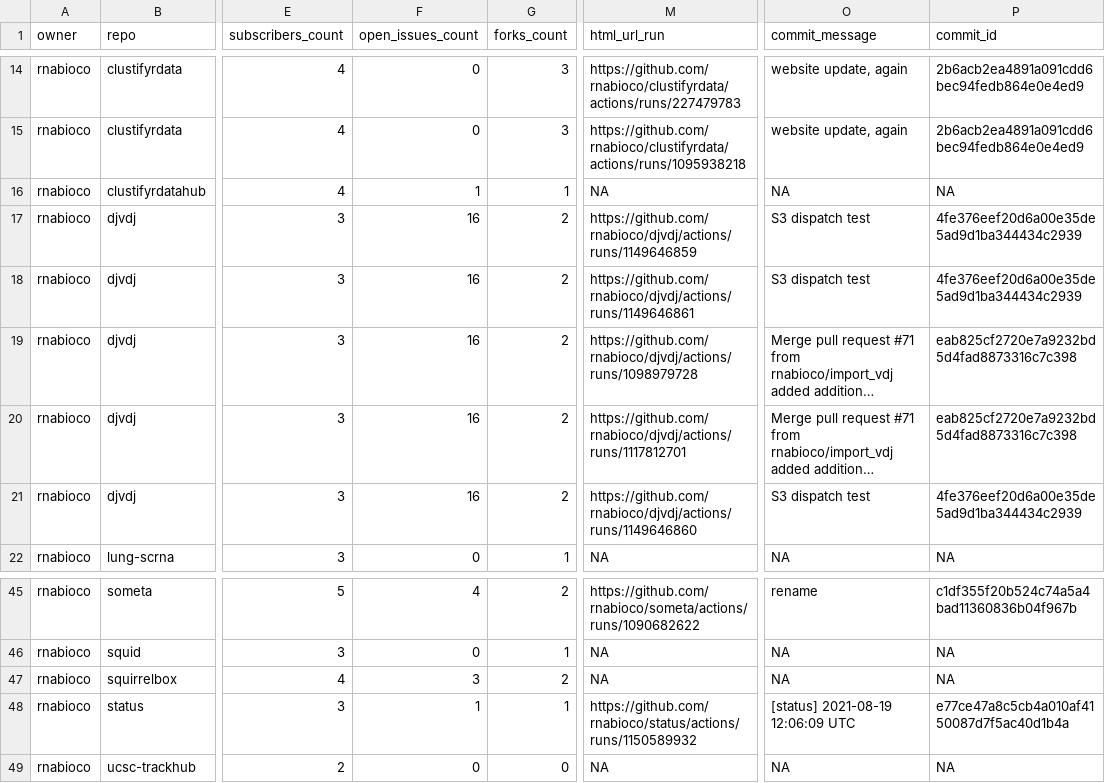
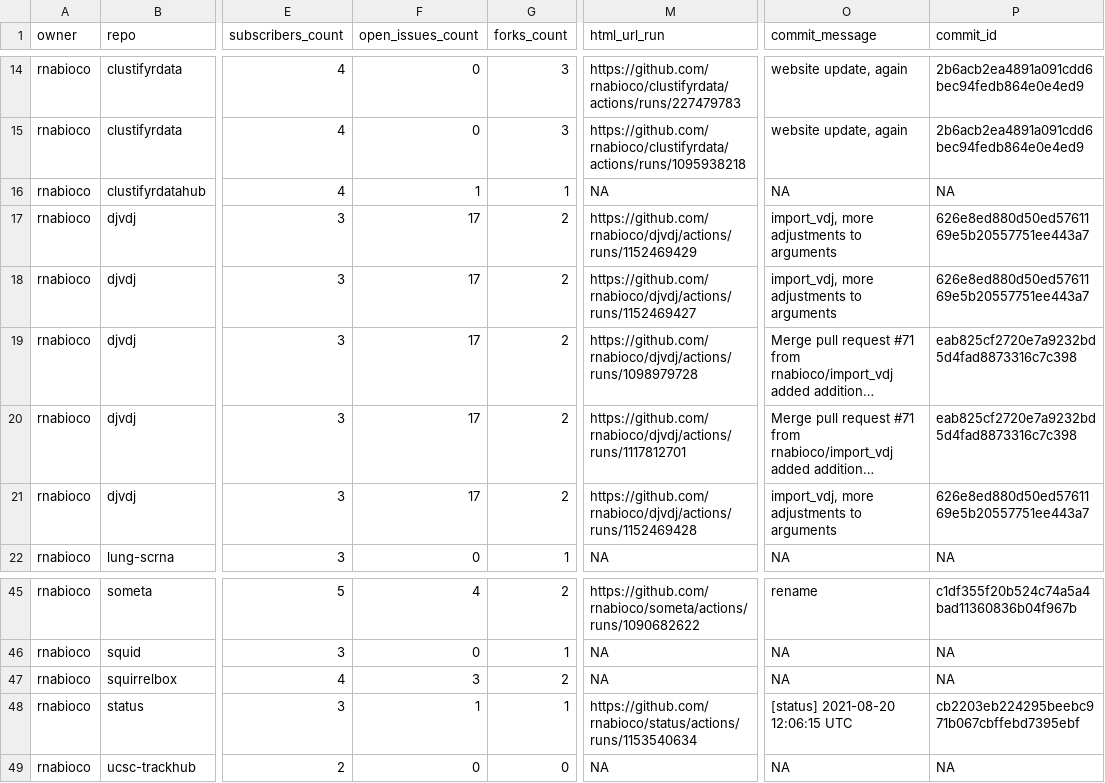
Before and after one commit to rnabioco/status, a CSV file: repos.csv, drawn as a sheet; only a part is shown, gaps mark what is left out; long unchanged cells end in …; the diff names each change by its address in the sheet, - before the commit and + after, or states it on an @@ line.

```diff
--- a/repos.csv
+++ b/repos.csv
-F17:F21 (open_issues_count): 16
+F17:F21 (open_issues_count): 17
-M17 (html_url_run): https://github.com/rnabioco/djvdj/actions/runs/1149646859
+M17 (html_url_run): https://github.com/rnabioco/djvdj/actions/runs/1152469429
-O17:O18 (commit_message): S3 dispatch test
+O17:O18 (commit_message): import_vdj, more adjustments to arguments
-P17:P18 (commit_id): 4fe376eef20d6a00e35de5ad9d1ba344434c2939
+P17:P18 (commit_id): 626e8ed880d50ed5761169e5b20557751ee443a7
-M18 (html_url_run): https://github.com/rnabioco/djvdj/actions/runs/1149646861
+M18 (html_url_run): https://github.com/rnabioco/djvdj/actions/runs/1152469427
-M21 (html_url_run): https://github.com/rnabioco/djvdj/actions/runs/1149646860
+M21 (html_url_run): https://github.com/rnabioco/djvdj/actions/runs/1152469428
-O21 (commit_message): S3 dispatch test
+O21 (commit_message): import_vdj, more adjustments to arguments
-P21 (commit_id): 4fe376eef20d6a00e35de5ad9d1ba344434c2939
+P21 (commit_id): 626e8ed880d50ed5761169e5b20557751ee443a7
-M48 (html_url_run): https://github.com/rnabioco/status/actions/runs/1150589932
+M48 (html_url_run): https://github.com/rnabioco/status/actions/runs/1153540634
-O48 (commit_message): [status] 2021-08-19 12:06:09 UTC
+O48 (commit_message): [status] 2021-08-20 12:06:15 UTC
-P48 (commit_id): e77ce47a8c5cb4a010af4150087d7f5ac40d1b4a
+P48 (commit_id): cb2203eb224295beebc971b067cbffebd7395ebf
```
Also changed, not shown: 1 other file.
